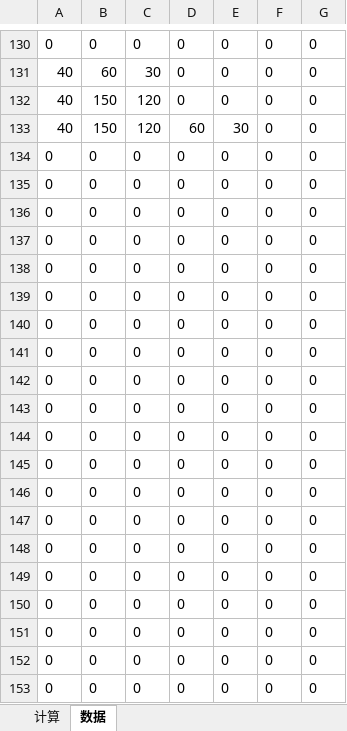
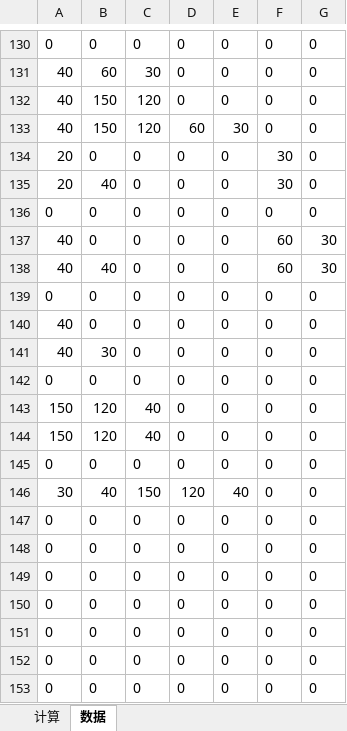
Before and after one commit to YFFtYHwsdj/Aurora-of-Magiscientia, an Excel workbook: 数值设定/生产方式效率显示表.xlsx, sheet 数据, drawn as a sheet; only a part is shown, gaps mark what is left out; values as stored, in another font and other column widths than the file's, no borders; removed rows and columns are numbered as before the commit, all else as after; the diff names each change by its address in the sheet, - before the commit and + after, or states it on an @@ line.

```diff
--- a/数值设定/生产方式效率显示表.xlsx (sheet 数据)
+++ b/数值设定/生产方式效率显示表.xlsx (sheet 数据)
+row 134: 20 | 0 | 0 | 0 | 0 | 30 | 0
+row 135: 20 | 40 | 0 | 0 | 0 | 30 | 0
+row 137: 40 | 0 | 0 | 0 | 0 | 60 | 30
+row 138: 40 | 40 | 0 | 0 | 0 | 60 | 30
+row 140: 40 | 0 | 0 | 0 | 0 | 0 | 0
+row 141: 40 | 30 | 0 | 0 | 0 | 0 | 0
+row 143: 150 | 120 | 40 | 0 | 0 | 0 | 0
+row 144: 150 | 120 | 40 | 0 | 0 | 0 | 0
-row 138: 0 | 0 | 0 | 0 | 0 | 0 | 0
-row 139: 0 | 0 | 0 | 0 | 0 | 0 | 0
-row 140: 0 | 0 | 0 | 0 | 0 | 0 | 0
-row 141: 0 | 0 | 0 | 0 | 0 | 0 | 0
-row 142: 0 | 0 | 0 | 0 | 0 | 0 | 0
-row 143: 0 | 0 | 0 | 0 | 0 | 0 | 0
-row 144: 0 | 0 | 0 | 0 | 0 | 0 | 0
-row 145: 0 | 0 | 0 | 0 | 0 | 0 | 0
-row 146: 0 | 0 | 0 | 0 | 0 | 0 | 0
+row 146: 30 | 40 | 150 | 120 | 40 | 0 | 0
```
Also changed, not shown: sheet 计算, formulas that keep their value, 数值设定/工具表v0.32.xlsx.
